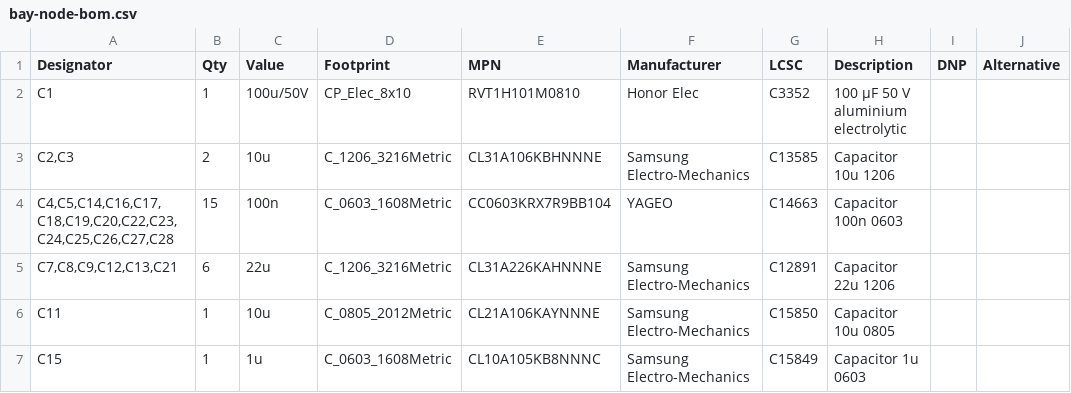
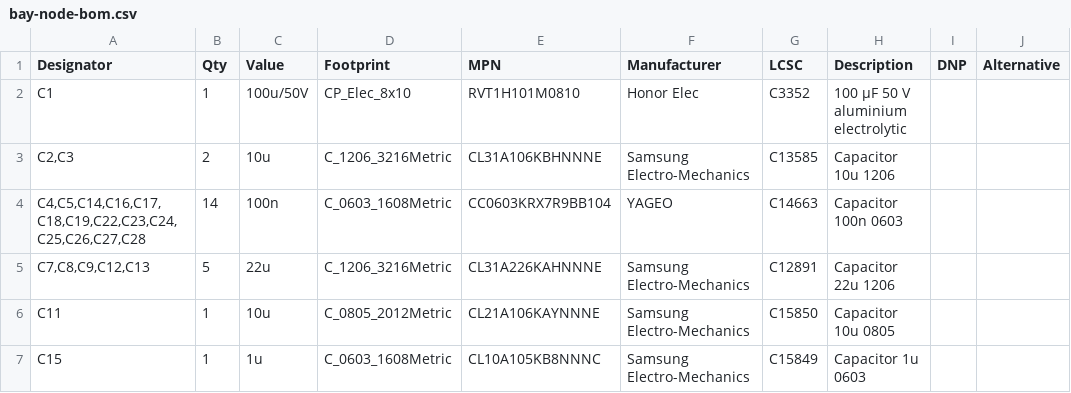
Before and after one commit to kartben/hw-testing-rack, a CSV file: electronics/bay-node/bay-node-bom.csv, drawn as a sheet; only a part is shown; the diff covers the shown part only; the diff names each change by its address in the sheet, - before the commit and + after, or states it on an @@ line.

```diff
--- a/electronics/bay-node/bay-node-bom.csv
+++ b/electronics/bay-node/bay-node-bom.csv
-A4 (Designator): C4,C5,C14,C16,C17,C18,C19,C20,C22,C23,C24,C25,C26,C27,C28
+A4 (Designator): C4,C5,C14,C16,C17,C18,C19,C22,C23,C24,C25,C26,C27,C28
-B4 (Qty): 15
+B4 (Qty): 14
-A5 (Designator): C7,C8,C9,C12,C13,C21
+A5 (Designator): C7,C8,C9,C12,C13
-B5 (Qty): 6
+B5 (Qty): 5
```
Also changed, not shown: 4 added rows and 12 edited cells elsewhere in this file, bom/rack-bom.csv, electronics/bay-node/fab/bay-node-bom-jlcpcb.csv, 24 other files.
